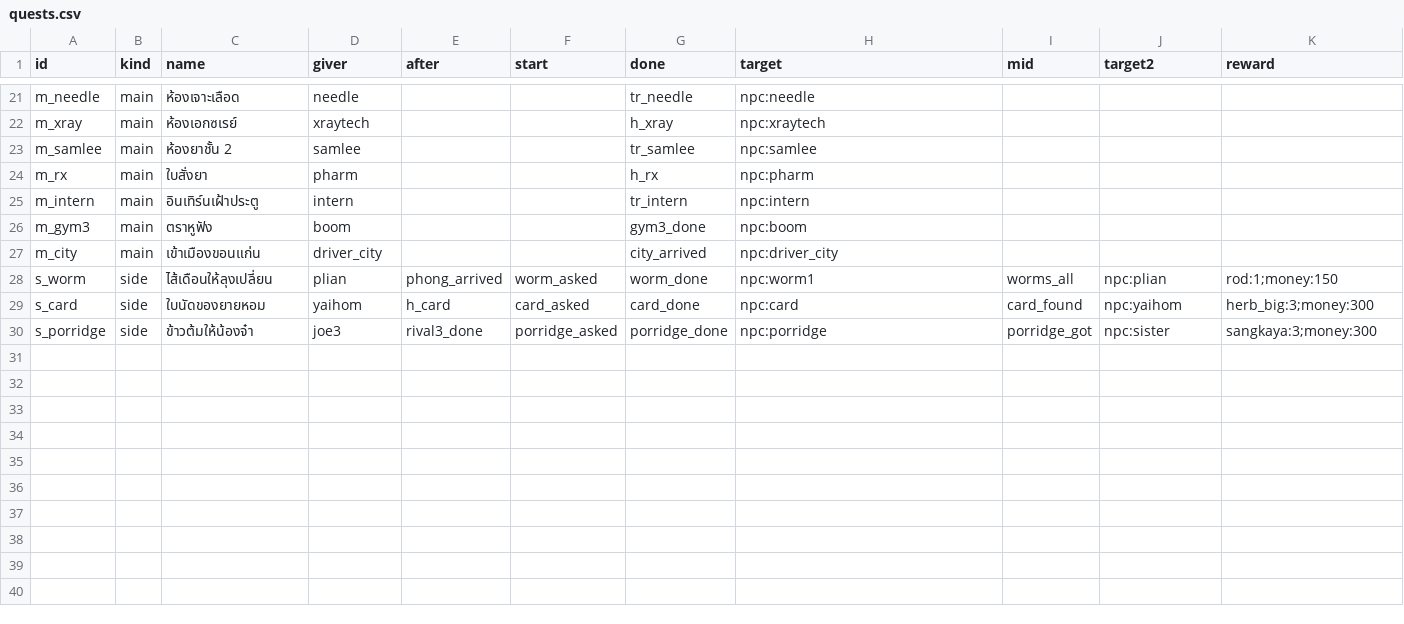
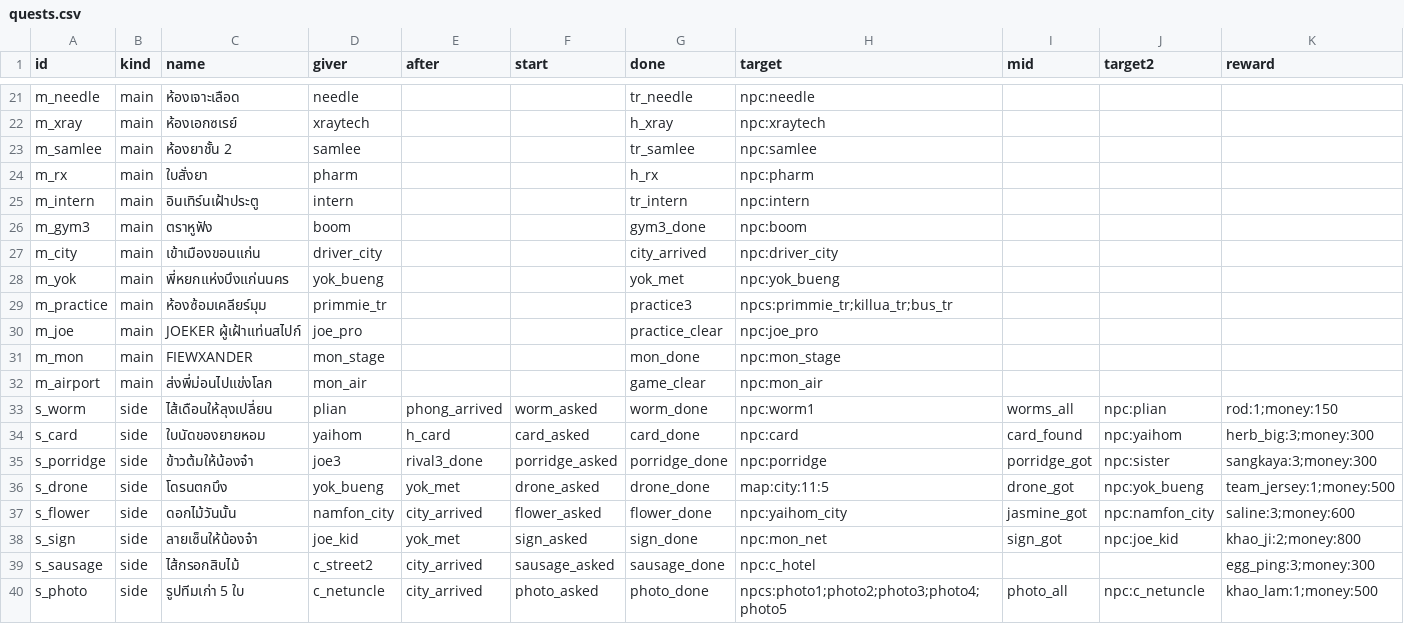
Before and after one commit to freshfriend50510-bot/kaeng-dek-ban-na, a CSV file: data_src/quests.csv, drawn as a sheet; only a part is shown, gaps mark what is left out; rows hold the shown columns only; the diff names each change by its address in the sheet, - before the commit and + after, or states it on an @@ line.

```diff
--- a/data_src/quests.csv
+++ b/data_src/quests.csv
+row 28: m_yok | main | พี่หยกแห่งบึงแก่นนคร | yok_bueng |  |  | yok_met | npc:yok_bueng
+row 29: m_practice | main | ห้องซ้อมเคลียร์มุม | primmie_tr |  |  | practice3 | npcs:primmie_tr;killua_tr;bus_tr
+row 30: m_joe | main | JOEKER ผู้เฝ้าแท่นสไปก์ | joe_pro |  |  | practice_clear | npc:joe_pro
+row 31: m_mon | main | FIEWXANDER | mon_stage |  |  | mon_done | npc:mon_stage
+row 32: m_airport | main | ส่งพี่ม่อนไปแข่งโลก | mon_air |  |  | game_clear | npc:mon_air
+row 36: s_drone | side | โดรนตกบึง | yok_bueng | yok_met | drone_asked | drone_done | map:city:11:5 | drone_got | npc:yok_bueng | team_jersey:1;money:500
+row 37: s_flower | side | ดอกไม้วันนั้น | namfon_city | city_arrived | flower_asked | flower_done | npc:yaihom_city | jasmine_got | npc:namfon_city | saline:3;money:600
+row 38: s_sign | side | ลายเซ็นให้น้องจ๋า | joe_kid | yok_met | sign_asked | sign_done | npc:mon_net | sign_got | npc:joe_kid | khao_ji:2;money:800
+row 39: s_sausage | side | ไส้กรอกสิบไม้ | c_street2 | city_arrived | sausage_asked | sausage_done | npc:c_hotel |  |  | egg_ping:3;money:300
+row 40: s_photo | side | รูปทีมเก่า 5 ใบ | c_netuncle | city_arrived | photo_asked | photo_done | npcs:photo1;photo2;photo3;photo4;photo5 | photo_all | npc:c_netuncle | khao_lam:1;money:500
```
Also changed, not shown: data_src/encounters.csv, data_src/items.csv, 12 other files.
